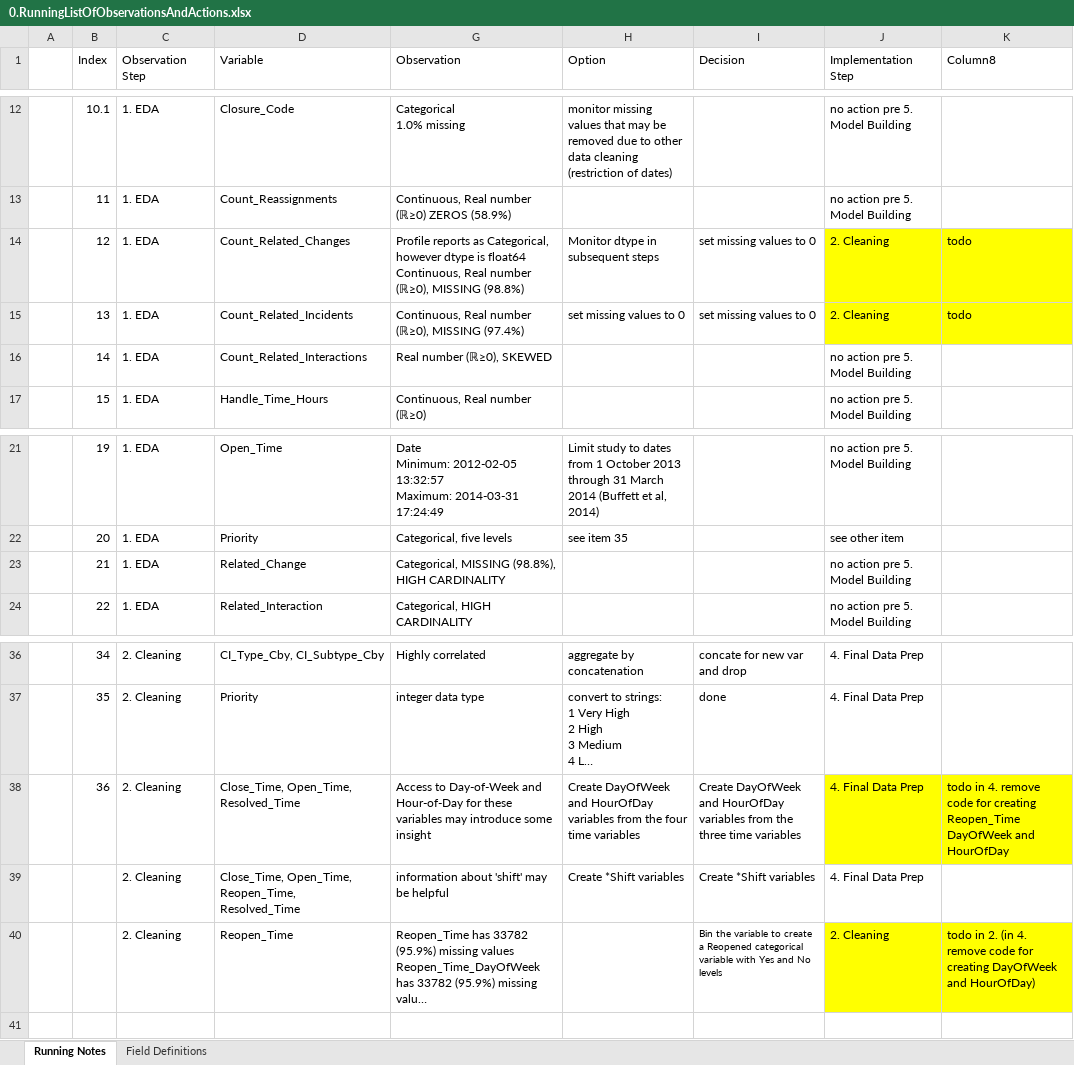
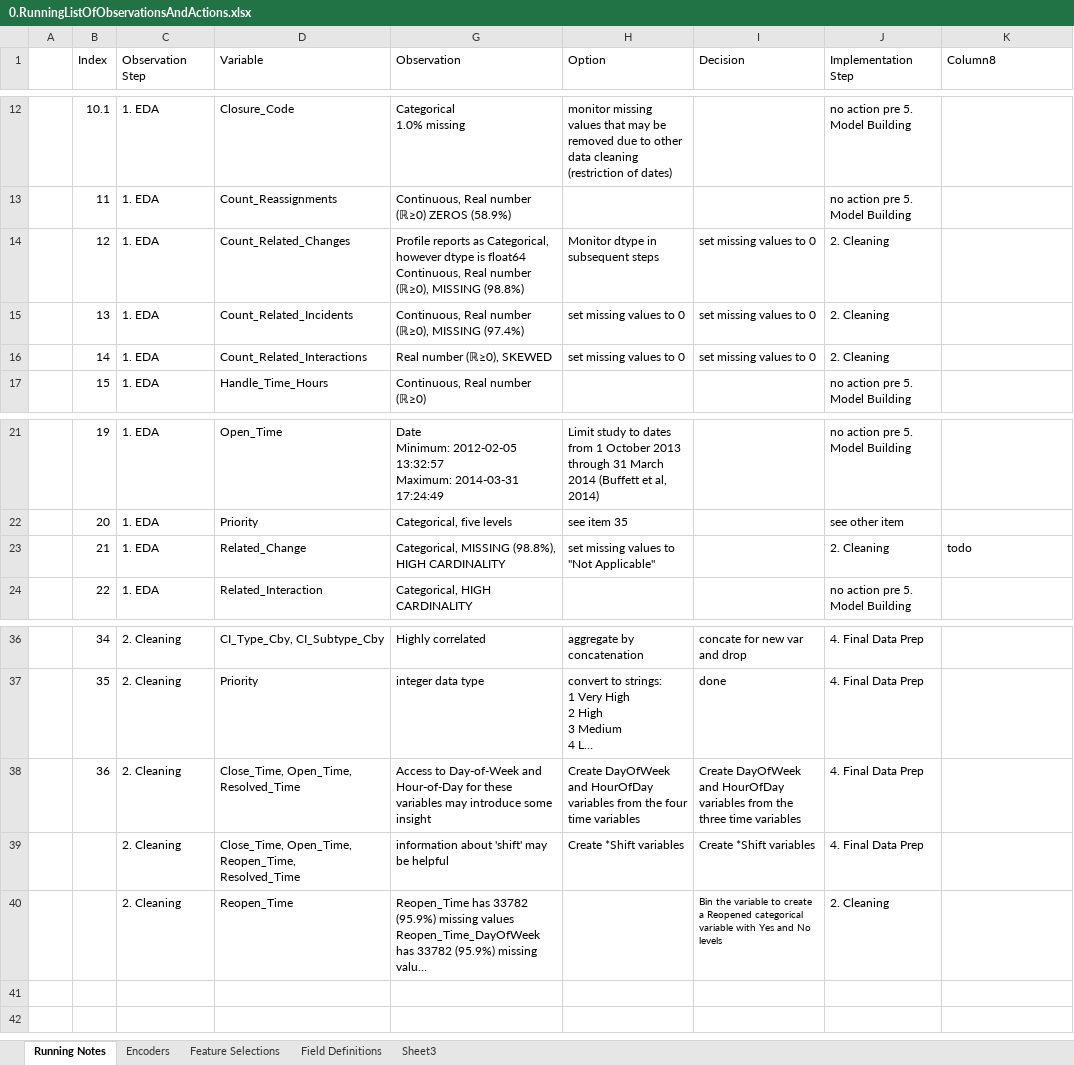
Before and after one commit to cmhstudies/Incident-Management-Process-BPIC2014, an Excel workbook: 0.RunningListOfObservationsAndActions.xlsx, sheet Running Notes, drawn as a sheet; only a part is shown, gaps mark what is left out; long unchanged cells end in …; values as stored, in another font and other column widths than the file's, no borders; table styles not drawn; the diff names each change by its address in the sheet, - before the commit and + after, or states it on an @@ line.

Commit message:
Closing out Data Prep
Hopefully have EDA, cleaning, and other data prep done

```diff
--- a/0.RunningListOfObservationsAndActions.xlsx (sheet Running Notes)
+++ b/0.RunningListOfObservationsAndActions.xlsx (sheet Running Notes)
+sheet tab: Encoders
+sheet tab: Feature Selections
+sheet tab: Sheet3
-J14:K15 fill: #FFFF00
+J14:K15 fill: none
-K14:K15 (Column8): todo
+K14:K15 (Column8): (empty)
-H16 (Option): (empty)
+H16 (Option): set missing values to 0
-I16 (Decision): (empty)
+I16 (Decision): set missing values to 0
-J16 (Implementation Step): no action pre 5. Model Building
+J16 (Implementation Step): 2. Cleaning
-H23 (Option): (empty)
+H23 (Option): set missing values to "Not Applicable"
-J23 (Implementation Step): no action pre 5. Model Building
+J23 (Implementation Step): 2. Cleaning
-K23 (Column8): (empty)
+K23 (Column8): todo
-J38:K38 fill: #FFFF00
+J38:K38 fill: none
-K38 (Column8): todo in 4. remove code for creating Reopen_Time DayOfWeek and HourOfDay
+K38 (Column8): (empty)
-J40:K40 fill: #FFFF00
+J40:K40 fill: none
-K40 (Column8): todo in 2. (in 4. remove code for creating DayOfWeek and HourOfDay)
+K40 (Column8): (empty)
```
Also changed, not shown: 45 other files.
